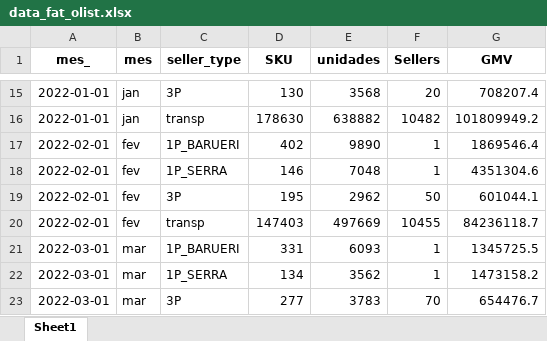
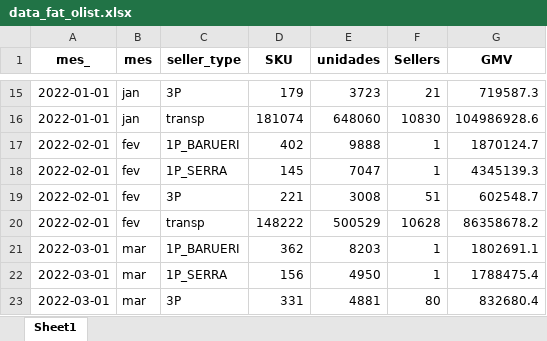
Before and after one commit to eljocharo/stock_sales_fbo_olist, an Excel workbook: data_fat_olist.xlsx, sheet Sheet1, drawn as a sheet; only a part is shown, gaps mark what is left out; values as stored, in another font and other column widths than the file's, no borders; the diff covers the shown part only; the diff names each change by its address in the sheet, - before the commit and + after, or states it on an @@ line.

```diff
--- a/data_fat_olist.xlsx (sheet Sheet1)
+++ b/data_fat_olist.xlsx (sheet Sheet1)
-D15 (SKU): 130
+D15 (SKU): 179
-E15 (unidades): 3568
+E15 (unidades): 3723
-F15 (Sellers): 20
+F15 (Sellers): 21
-G15 (GMV): 708207.4
+G15 (GMV): 719587.3
-D16 (SKU): 178630
+D16 (SKU): 181074
-E16 (unidades): 638882
+E16 (unidades): 648060
-F16 (Sellers): 10482
+F16 (Sellers): 10830
-G16 (GMV): 101809949.2
+G16 (GMV): 104986928.6
-E17 (unidades): 9890
+E17 (unidades): 9888
-G17 (GMV): 1869546.4
+G17 (GMV): 1870124.7
-D18 (SKU): 146
+D18 (SKU): 145
-E18 (unidades): 7048
+E18 (unidades): 7047
-G18 (GMV): 4351304.6
+G18 (GMV): 4345139.3
-D19 (SKU): 195
+D19 (SKU): 221
-E19 (unidades): 2962
+E19 (unidades): 3008
-F19 (Sellers): 50
+F19 (Sellers): 51
-G19 (GMV): 601044.1
+G19 (GMV): 602548.7
-D20 (SKU): 147403
+D20 (SKU): 148222
-E20 (unidades): 497669
+E20 (unidades): 500529
-F20 (Sellers): 10455
+F20 (Sellers): 10628
-G20 (GMV): 84236118.7
+G20 (GMV): 86358678.2
-D21 (SKU): 331
+D21 (SKU): 362
-E21 (unidades): 6093
+E21 (unidades): 8203
-G21 (GMV): 1345725.5
+G21 (GMV): 1802691.1
-D22 (SKU): 134
+D22 (SKU): 156
-E22 (unidades): 3562
+E22 (unidades): 4950
-G22 (GMV): 1473158.2
+G22 (GMV): 1788475.4
-D23 (SKU): 277
+D23 (SKU): 331
-E23 (unidades): 3783
+E23 (unidades): 4881
-F23 (Sellers): 70
+F23 (Sellers): 80
-G23 (GMV): 654476.7
+G23 (GMV): 832680.4
```
Also changed, not shown: 35 edited cells elsewhere in this sheet, 2 other files.
